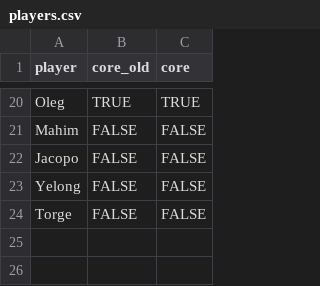
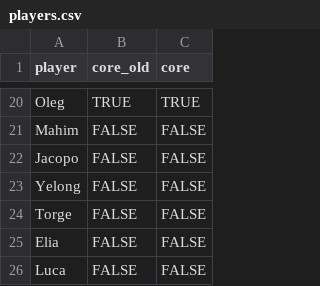
Before and after one commit to bendahmen/borulanta, a CSV file: data/players.csv, drawn as a sheet; only a part is shown, gaps mark what is left out; the diff names each change by its address in the sheet, - before the commit and + after, or states it on an @@ line.

```diff
--- a/data/players.csv
+++ b/data/players.csv
+row 25: Elia | FALSE | FALSE
+row 26: Luca | FALSE | FALSE
```
Also changed, not shown: data/attendance.csv, data/matches.csv, 6 other files.
